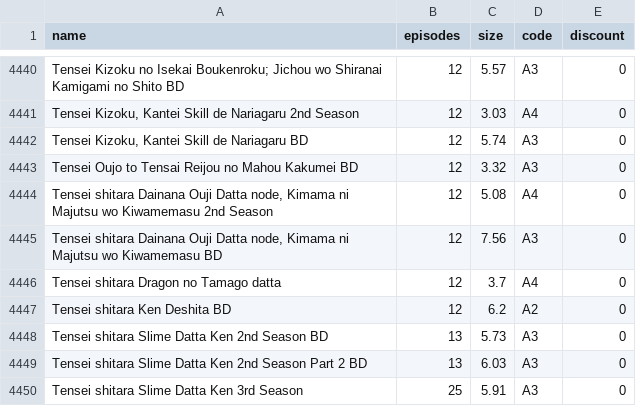
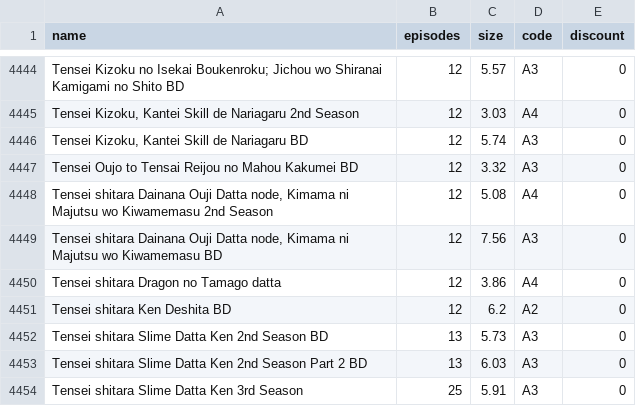
Before and after one commit to Tofan02/anime_store, a CSV file: data/anime-29032026.csv (was data/anime-28032026.csv), drawn as a sheet; only a part is shown, gaps mark what is left out; the diff covers the shown part only.

```diff
--- a/data/anime-28032026.csv
+++ b/data/anime-29032026.csv
@@ -4445,3 +4449,3 @@ Tensei shitara Dainana Ouji Datta node, Kimama ni Majutsu wo Kiwamemasu 2nd Seas
 Tensei shitara Dainana Ouji Datta node, Kimama ni Majutsu wo Kiwamemasu BD;12;7.56;A3;0
-Tensei shitara Dragon no Tamago datta ;12;3.7;A4;0
+Tensei shitara Dragon no Tamago datta ;12;3.86;A4;0
 Tensei shitara Ken Deshita BD;12;6.2;A2;0
```
Also changed, not shown: 5 added rows elsewhere in this file, 1 other file.
